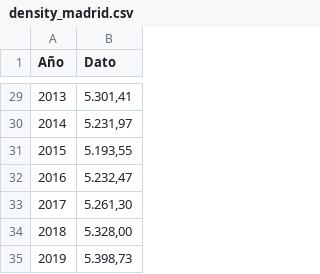
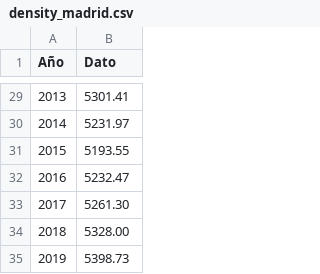
Before and after one commit to juanluishg/dataproject1, a CSV file: Data/Madrid/density_madrid.csv, drawn as a sheet; only a part is shown, gaps mark what is left out; the diff covers the shown part only.

```diff
--- a/Data/Madrid/density_madrid.csv
+++ b/Data/Madrid/density_madrid.csv
@@ -29,7 +29,7 @@
-2013;5.301,41
-2014;5.231,97
-2015;5.193,55
-2016;5.232,47
-2017;5.261,30
-2018;5.328,00
-2019;5.398,73
+2013;5301.41
+2014;5231.97
+2015;5193.55
+2016;5232.47
+2017;5261.30
+2018;5328.00
+2019;5398.73
```
Also changed, not shown: 27 edited cells elsewhere in this file, Data/Madrid/c_rainy_days_madrid.csv, Data/Madrid/c_temp_madrid.csv, 3 other files.
